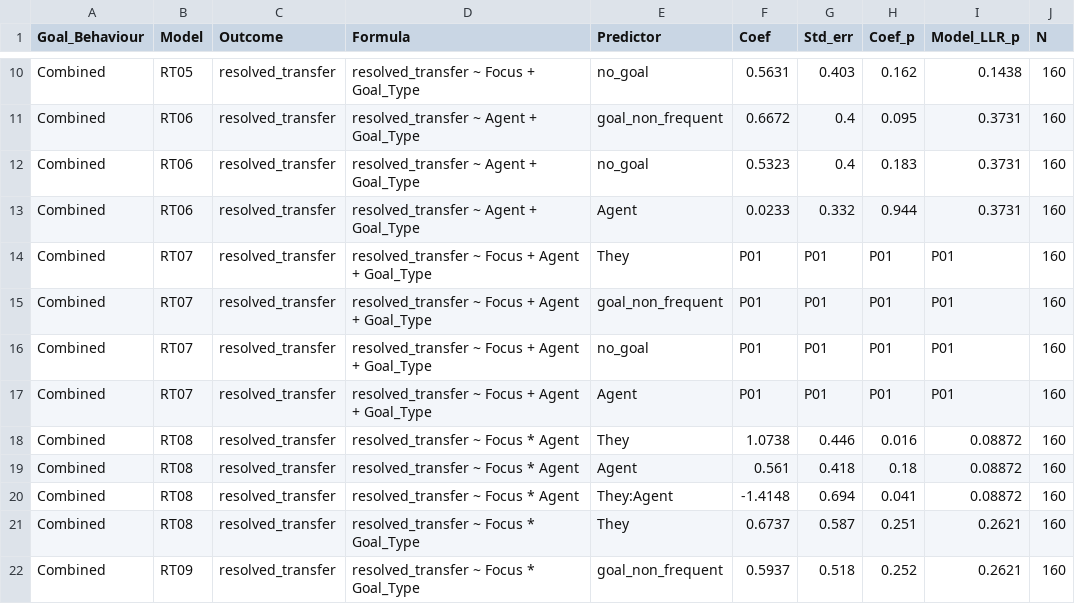
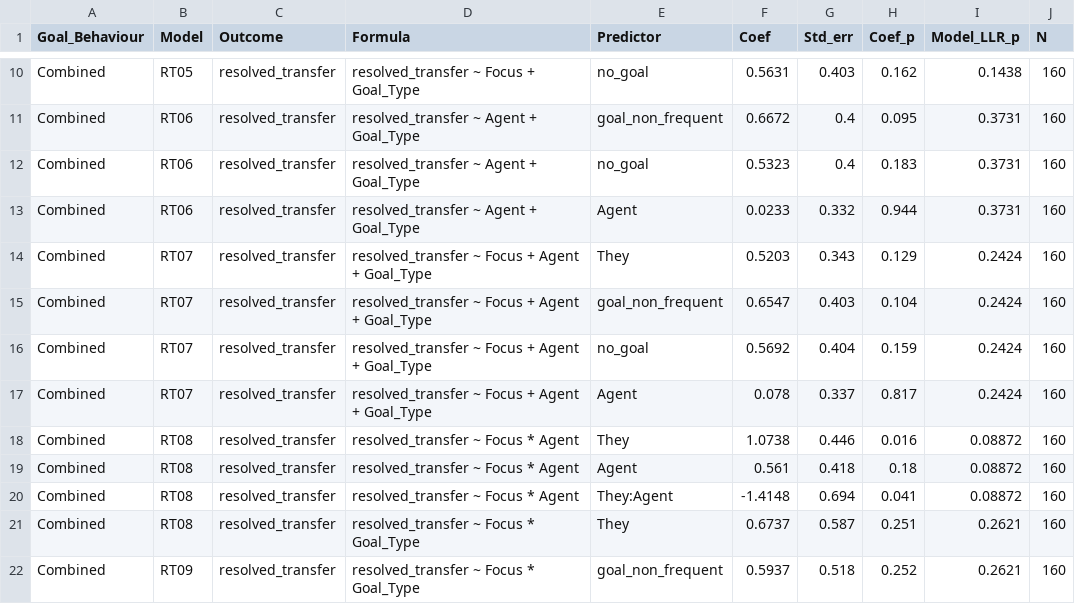
Before and after one commit to RoSoMu/counterfactual-desiderative-processing, a CSV file: reports/tables/transfer_combined_summary.csv, drawn as a sheet; only a part is shown, gaps mark what is left out.

Commit message:
add full additive model values to transfer resolution summary tables

```diff
--- a/reports/tables/transfer_combined_summary.csv
+++ b/reports/tables/transfer_combined_summary.csv
@@ -13,6 +13,6 @@ Combined,RT06,resolved_transfer,resolved_transfer ~ Agent + Goal_Type,no_goal,0.
 Combined,RT06,resolved_transfer,resolved_transfer ~ Agent + Goal_Type,Agent,0.0233,0.332,0.944,0.3731,160
-Combined,RT07,resolved_transfer,resolved_transfer ~ Focus + Agent + Goal_Type,They,P01,P01,P01,P01,160
-Combined,RT07,resolved_transfer,resolved_transfer ~ Focus + Agent + Goal_Type,goal_non_frequent,P01,P01,P01,P01,160
-Combined,RT07,resolved_transfer,resolved_transfer ~ Focus + Agent + Goal_Type,no_goal,P01,P01,P01,P01,160
-Combined,RT07,resolved_transfer,resolved_transfer ~ Focus + Agent + Goal_Type,Agent,P01,P01,P01,P01,160
+Combined,RT07,resolved_transfer,resolved_transfer ~ Focus + Agent + Goal_Type,They,0.5203,0.343,0.129,0.2424,160
+Combined,RT07,resolved_transfer,resolved_transfer ~ Focus + Agent + Goal_Type,goal_non_frequent,0.6547,0.403,0.104,0.2424,160
+Combined,RT07,resolved_transfer,resolved_transfer ~ Focus + Agent + Goal_Type,no_goal,0.5692,0.404,0.159,0.2424,160
+Combined,RT07,resolved_transfer,resolved_transfer ~ Focus + Agent + Goal_Type,Agent,0.078,0.337,0.817,0.2424,160
 Combined,RT08,resolved_transfer,resolved_transfer ~ Focus * Agent,They,1.0738,0.446,0.016,0.08872,160
```
Also changed, not shown: reports/tables/transfer_goal_split_summary.csv, 2 other files.
